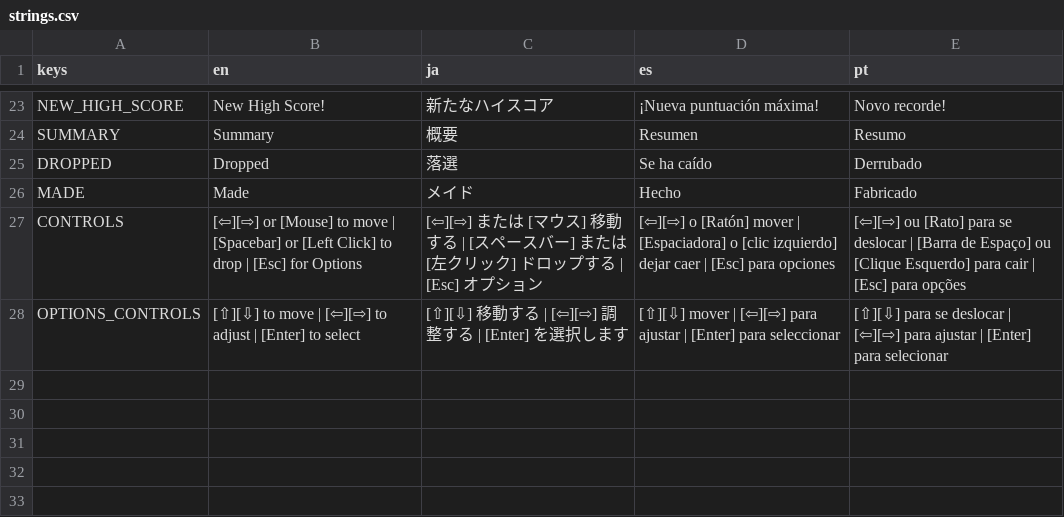
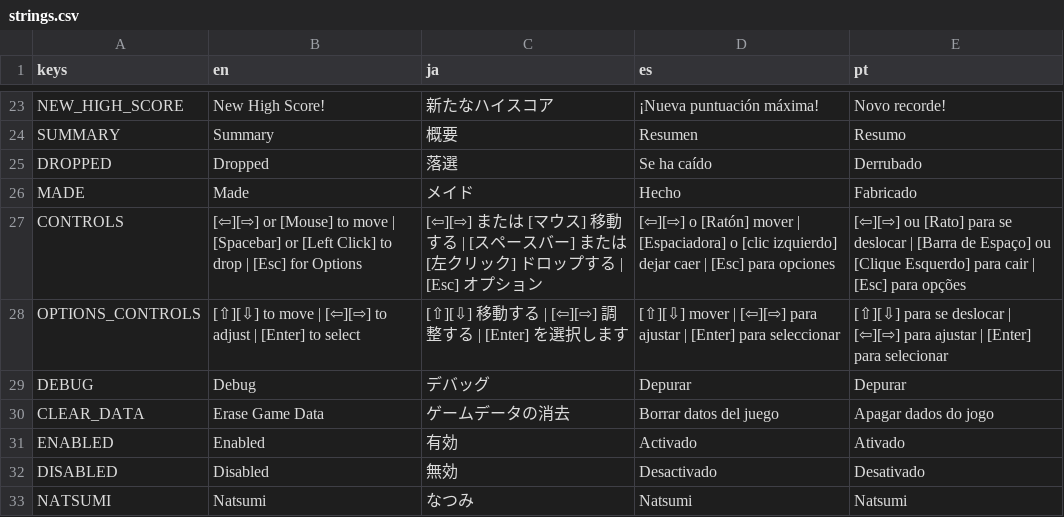
Before and after one commit to ChinchillAI/pepper-game, a CSV file: translations/strings.csv, drawn as a sheet; only a part is shown, gaps mark what is left out; the diff names each change by its address in the sheet, - before the commit and + after, or states it on an @@ line.

```diff
--- a/translations/strings.csv
+++ b/translations/strings.csv
+row 29: DEBUG | Debug | デバッグ | Depurar | Depurar
+row 30: CLEAR_DATA | Erase Game Data | ゲームデータの消去 | Borrar datos del juego | Apagar dados do jogo
+row 31: ENABLED | Enabled | 有効 | Activado | Ativado
+row 32: DISABLED | Disabled | 無効 | Desactivado | Desativado
+row 33: NATSUMI | Natsumi | なつみ | Natsumi | Natsumi
```
Also changed, not shown: 56 other files.
